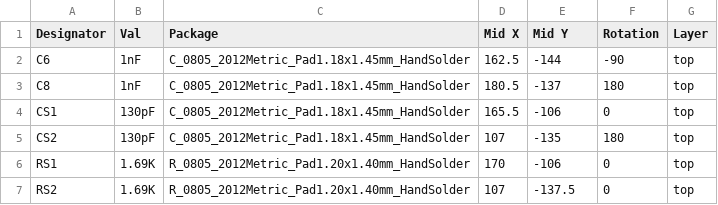
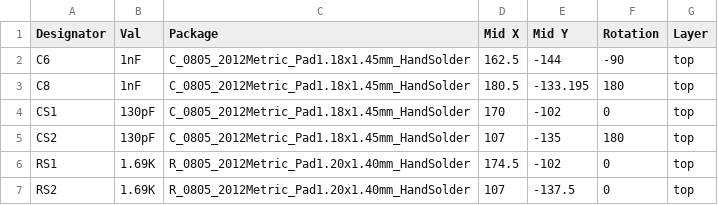
Before and after one commit to AndrewFischer/MaxDC, a CSV file: MaxDC-top-pos.csv, drawn as a sheet.

```diff
--- a/MaxDC-top-pos.csv
+++ b/MaxDC-top-pos.csv
@@ -2,6 +2,6 @@ Designator,Val,Package,Mid X,Mid Y,Rotation,Layer
 C6,1nF,C_0805_2012Metric_Pad1.18x1.45mm_HandSolder,162.5,-144,-90,top
-C8,1nF,C_0805_2012Metric_Pad1.18x1.45mm_HandSolder,180.5,-137,180,top
-CS1,130pF,C_0805_2012Metric_Pad1.18x1.45mm_HandSolder,165.5,-106,0,top
+C8,1nF,C_0805_2012Metric_Pad1.18x1.45mm_HandSolder,180.5,-133.195,180,top
+CS1,130pF,C_0805_2012Metric_Pad1.18x1.45mm_HandSolder,170,-102,0,top
 CS2,130pF,C_0805_2012Metric_Pad1.18x1.45mm_HandSolder,107,-135,180,top
-RS1,1.69K,R_0805_2012Metric_Pad1.20x1.40mm_HandSolder,170,-106,0,top
+RS1,1.69K,R_0805_2012Metric_Pad1.20x1.40mm_HandSolder,174.5,-102,0,top
 RS2,1.69K,R_0805_2012Metric_Pad1.20x1.40mm_HandSolder,107,-137.5,0,top
```
Also changed, not shown: 5 other files.
